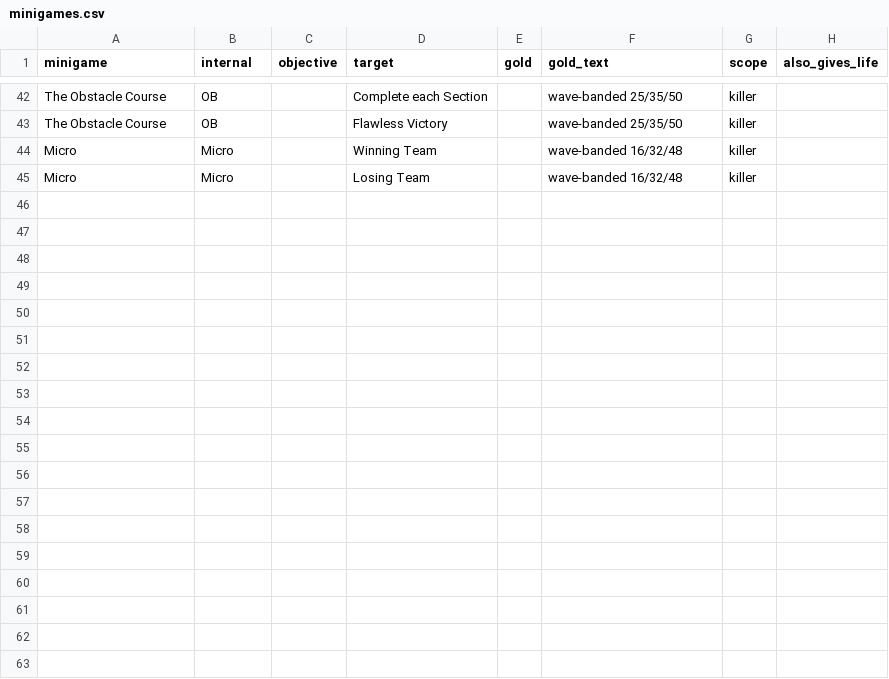
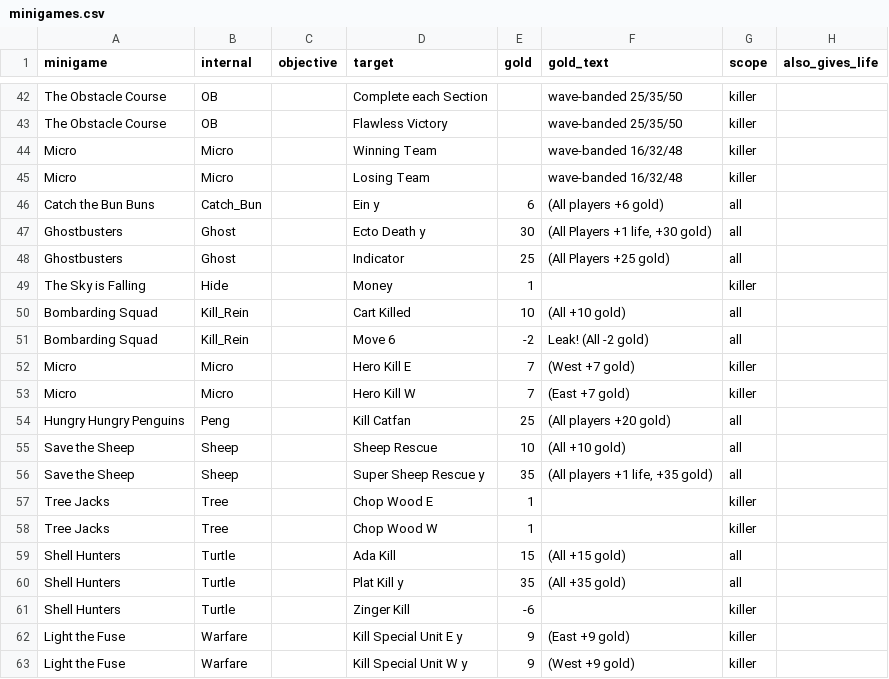
Before and after one commit to Alisu/skibi-castle-analysis, a CSV file: minigames.csv, drawn as a sheet; only a part is shown, gaps mark what is left out; the diff names each change by its address in the sheet, - before the commit and + after, or states it on an @@ line.

Commit message:
minigames.csv: trigger-only rewards, incl. the two gold penalties
62 rewards across 21 games. Adds rewards defined only in triggers rather than in
each game's intro text — which is how the map's two NEGATIVE gold events surfaced:
a leak past the gate in Bombarding Squad (-2g to all) and killing a Zinger in
Shell Hunters (-6g to the killer).

```diff
--- a/minigames.csv
+++ b/minigames.csv
+row 46: Catch the Bun Buns | Catch_Bun |  | Ein y | 6 | (All players +6 gold) | all
+row 47: Ghostbusters | Ghost |  | Ecto Death y | 30 | (All Players +1 life, +30 gold) | all
+row 48: Ghostbusters | Ghost |  | Indicator | 25 | (All Players +25 gold) | all
+row 49: The Sky is Falling | Hide |  | Money | 1 |  | killer
+row 50: Bombarding Squad | Kill_Rein |  | Cart Killed | 10 | (All +10 gold) | all
+row 51: Bombarding Squad | Kill_Rein |  | Move 6 | -2 | Leak! (All -2 gold) | all
+row 52: Micro | Micro |  | Hero Kill E | 7 | (West +7 gold) | killer
+row 53: Micro | Micro |  | Hero Kill W | 7 | (East +7 gold) | killer
+row 54: Hungry Hungry Penguins | Peng |  | Kill Catfan | 25 | (All players +20 gold) | all
+row 55: Save the Sheep | Sheep |  | Sheep Rescue | 10 | (All +10 gold) | all
+row 56: Save the Sheep | Sheep |  | Super Sheep Rescue y | 35 | (All players +1 life, +35 gold) | all
+row 57: Tree Jacks | Tree |  | Chop Wood E | 1 |  | killer
+row 58: Tree Jacks | Tree |  | Chop Wood W | 1 |  | killer
+row 59: Shell Hunters | Turtle |  | Ada Kill | 15 | (All +15 gold) | all
+row 60: Shell Hunters | Turtle |  | Plat Kill y | 35 | (All +35 gold) | all
+row 61: Shell Hunters | Turtle |  | Zinger Kill | -6 |  | killer
+row 62: Light the Fuse | Warfare |  | Kill Special Unit E y | 9 | (East +9 gold) | killer
+row 63: Light the Fuse | Warfare |  | Kill Special Unit W y | 9 | (West +9 gold) | killer
```
